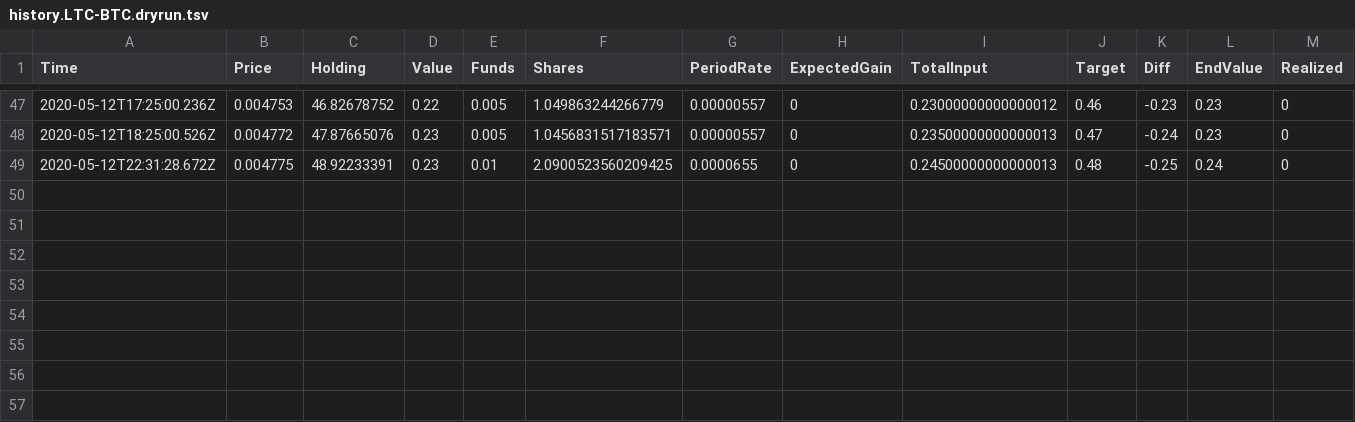
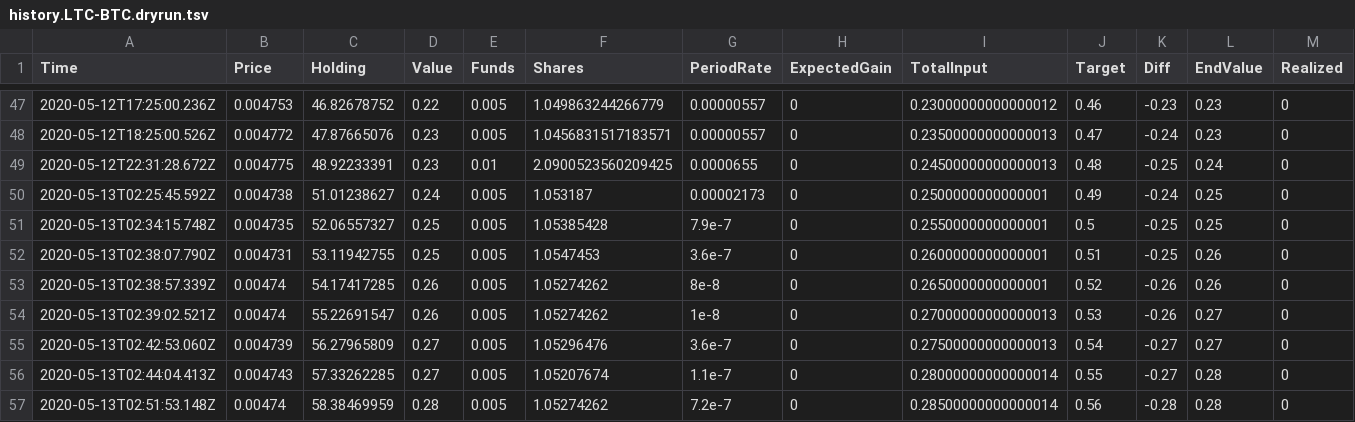
Before and after one commit to Society-Against-Mass-Entropy/coinbase_position_builder_bot, a TSV file: data/history.LTC-BTC.dryrun.tsv, drawn as a sheet; only a part is shown, gaps mark what is left out; rows hold the shown columns only; the diff names each change by its address in the sheet, - before the commit and + after, or states it on an @@ line.

```diff
--- a/data/history.LTC-BTC.dryrun.tsv
+++ b/data/history.LTC-BTC.dryrun.tsv
+row 50: 2020-05-13T02:25:45.592Z | 0.004738 | 51.01238627 | 0.24 | 0.005 | 1.053187 | 0.00002173 | 0 | 0.2500000000000001 | 0.49 | -0.24 | 0.25 | 0
+row 51: 2020-05-13T02:34:15.748Z | 0.004735 | 52.06557327 | 0.25 | 0.005 | 1.05385428 | 7.9e-7 | 0 | 0.2550000000000001 | 0.5 | -0.25 | 0.25 | 0
+row 52: 2020-05-13T02:38:07.790Z | 0.004731 | 53.11942755 | 0.25 | 0.005 | 1.0547453 | 3.6e-7 | 0 | 0.2600000000000001 | 0.51 | -0.25 | 0.26 | 0
+row 53: 2020-05-13T02:38:57.339Z | 0.00474 | 54.17417285 | 0.26 | 0.005 | 1.05274262 | 8e-8 | 0 | 0.2650000000000001 | 0.52 | -0.26 | 0.26 | 0
+row 54: 2020-05-13T02:39:02.521Z | 0.00474 | 55.22691547 | 0.26 | 0.005 | 1.05274262 | 1e-8 | 0 | 0.27000000000000013 | 0.53 | -0.26 | 0.27 | 0
+row 55: 2020-05-13T02:42:53.060Z | 0.004739 | 56.27965809 | 0.27 | 0.005 | 1.05296476 | 3.6e-7 | 0 | 0.27500000000000013 | 0.54 | -0.27 | 0.27 | 0
+row 56: 2020-05-13T02:44:04.413Z | 0.004743 | 57.33262285 | 0.27 | 0.005 | 1.05207674 | 1.1e-7 | 0 | 0.28000000000000014 | 0.55 | -0.27 | 0.28 | 0
+row 57: 2020-05-13T02:51:53.148Z | 0.00474 | 58.38469959 | 0.28 | 0.005 | 1.05274262 | 7.2e-7 | 0 | 0.28500000000000014 | 0.56 | -0.28 | 0.28 | 0
```
Also changed, not shown: data/history.BTC-USD.dryrun.tsv, 7 other files.
